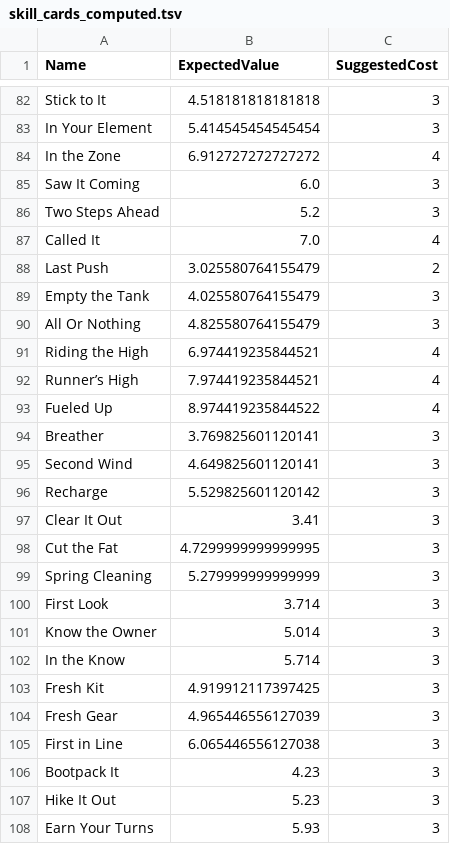
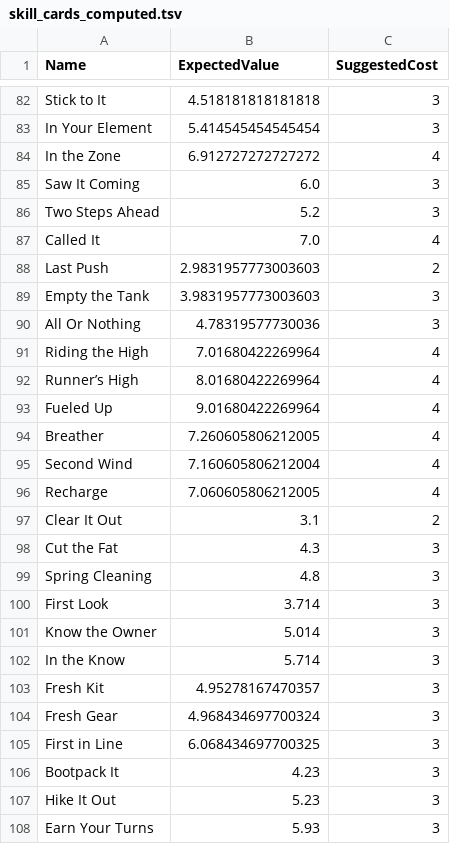
Before and after one commit to Mshnik/JustSendIt, a TSV file: src/main/resources/com/redpup/justsendit/model/shop/skill/skill_cards_computed.tsv, drawn as a sheet; only a part is shown, gaps mark what is left out; the diff covers the shown part only.

```diff
--- a/src/main/resources/com/redpup/justsendit/model/shop/skill/skill_cards_computed.tsv
+++ b/src/main/resources/com/redpup/justsendit/model/shop/skill/skill_cards_computed.tsv
@@ -87,14 +87,14 @@ Two Steps Ahead	5.2	3
 Called It	7.0	4
-Last Push	3.025580764155479	2
-Empty the Tank	4.025580764155479	3
-All Or Nothing	4.825580764155479	3
-Riding the High	6.974419235844521	4
-Runner’s High	7.974419235844521	4
-Fueled Up	8.974419235844522	4
-Breather	3.769825601120141	3
-Second Wind	4.649825601120141	3
-Recharge	5.529825601120142	3
-Clear It Out	3.41	3
-Cut the Fat	4.7299999999999995	3
-Spring Cleaning	5.279999999999999	3
+Last Push	2.9831957773003603	2
+Empty the Tank	3.9831957773003603	3
+All Or Nothing	4.78319577730036	3
+Riding the High	7.01680422269964	4
+Runner’s High	8.01680422269964	4
+Fueled Up	9.01680422269964	4
+Breather	7.260605806212005	4
+Second Wind	7.160605806212004	4
+Recharge	7.060605806212005	4
+Clear It Out	3.1	2
+Cut the Fat	4.3	3
+Spring Cleaning	4.8	3
 First Look	3.714	3
@@ -102,5 +102,5 @@ Know the Owner	5.014	3
 In the Know	5.714	3
-Fresh Kit	4.919912117397425	3
-Fresh Gear	4.965446556127039	3
-First in Line	6.065446556127038	3
+Fresh Kit	4.95278167470357	3
+Fresh Gear	4.968434697700324	3
+First in Line	6.068434697700325	3
 Bootpack It	4.23	3
```
Also changed, not shown: 20 edited cells elsewhere in this file, src/main/resources/com/redpup/justsendit/model/shop/skill/SkillCards.csv, 3 other files.
